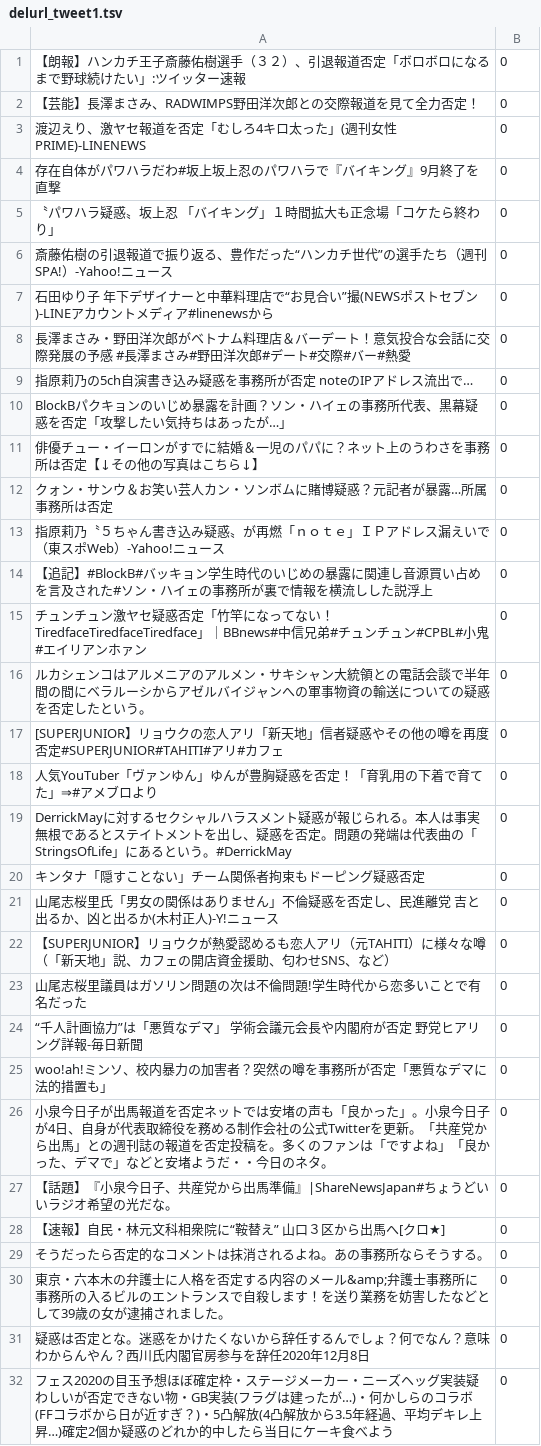
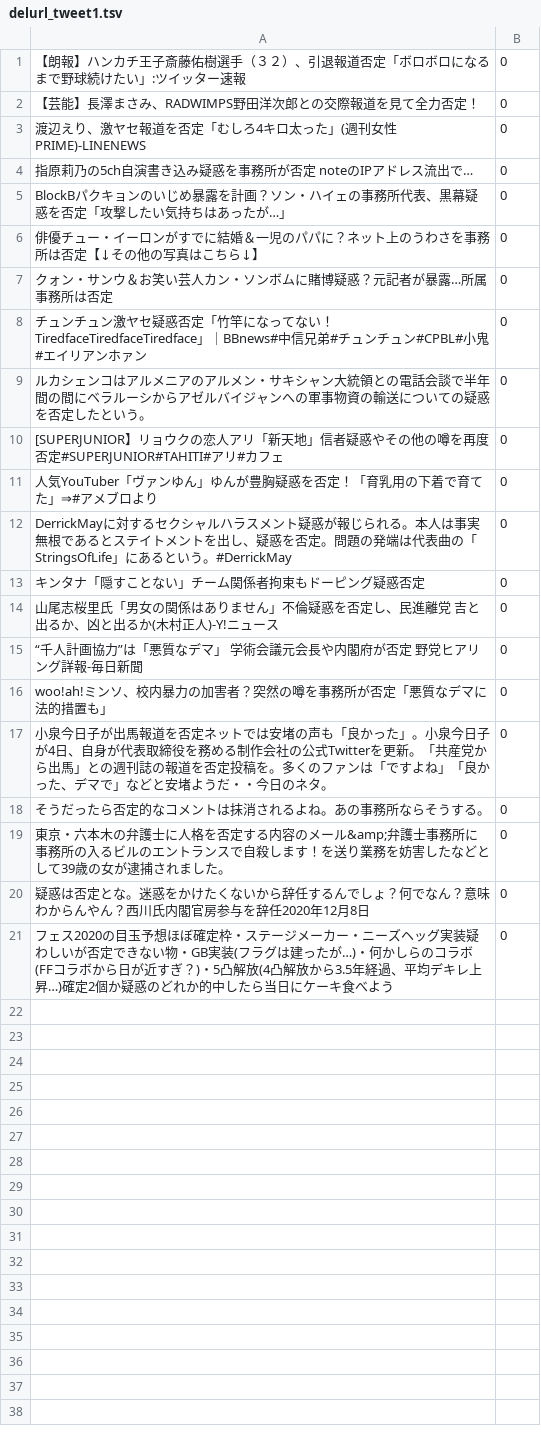
Before and after one commit to Michika913/twitter_simple, a TSV file: delurl_tweet1.tsv, drawn as a sheet; the diff names each change by its address in the sheet, - before the commit and + after, or states it on an @@ line.

```diff
--- a/delurl_tweet1.tsv
+++ b/delurl_tweet1.tsv
-row 4: 存在自体がパワハラだわ#坂上坂上忍のパワハラで『バイキング』9月終了を直撃 | 0
-row 5: 〝パワハラ疑惑〟坂上忍 「バイキング」１時間拡大も正念場「コケたら終わり」 | 0
-row 6: 斎藤佑樹の引退報道で振り返る、豊作だった“ハンカチ世代”の選手たち（週刊SPA!）-Yahoo!ニュース | 0
-row 7: 石田ゆり子 年下デザイナーと中華料理店で“お見合い”撮(NEWSポストセブン)-LINEアカウントメディア#linenewsから | 0
-row 8: 長澤まさみ・野田洋次郎がベトナム料理店＆バーデート！意気投合な会話に交際発展の予感 #長澤まさみ#野田洋次郎#デート#交際#バー#熱愛 | 0
-row 13: 指原莉乃〝５ちゃん書き込み疑惑〟が再燃「ｎｏｔｅ」ＩＰアドレス漏えいで（東スポWeb）-Yahoo!ニュース | 0
-row 14: 【追記】#BlockB#バッキョン学生時代のいじめの暴露に関連し音源買い占めを言及された#ソン・ハイェの事務所が裏で情報を横流しした説浮上 | 0
-row 22: 【SUPERJUNIOR】リョウクが熱愛認めるも恋人アリ（元TAHITI）に様々な噂（「新天地」説、カフェの開店資金援助、匂わせSNS、など） | 0
-row 23: 山尾志桜里議員はガソリン問題の次は不倫問題!学生時代から恋多いことで有名だった | 0
-row 27: 【話題】『小泉今日子、共産党から出馬準備』|ShareNewsJapan#ちょうどいいラジオ希望の光だな。 | 0
-row 28: 【速報】自民・林元文科相衆院に“鞍替え” 山口３区から出馬へ[クロ★] | 0
```
Also changed, not shown: count_word.csv, delurl_tweet1.csv, 31 other files.
